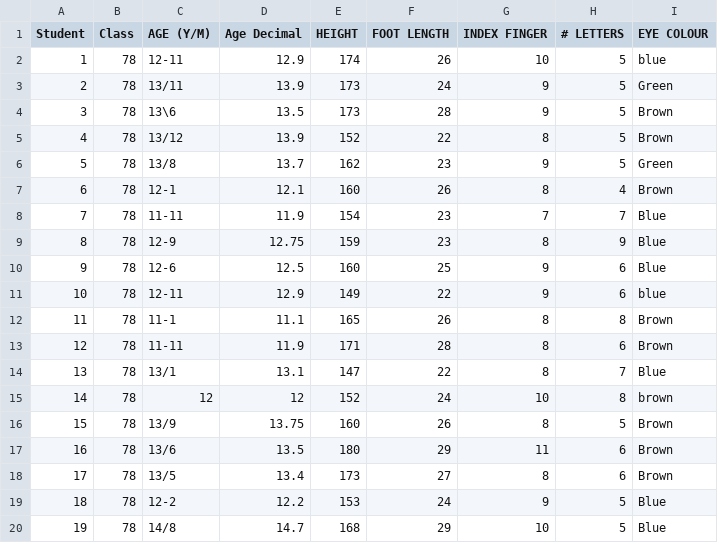
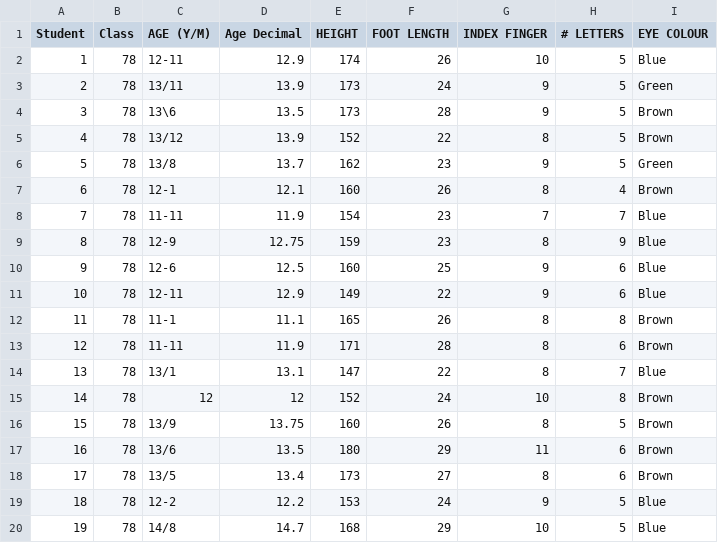
Before and after one commit to sayhellojoel/grade78pythonmath, a CSV file: Data/kids anonymous data.csv, drawn as a sheet; only a part is shown.

Commit message:
fixed typo in file

```diff
--- a/Data/kids anonymous data.csv
+++ b/Data/kids anonymous data.csv
@@ -1,3 +1,3 @@
 Student,Class,AGE (Y/M),Age Decimal,HEIGHT,FOOT LENGTH,INDEX FINGER,# LETTERS,EYE COLOUR
-1,78,12-11,12.9,174,26,10,5,blue
+1,78,12-11,12.9,174,26,10,5,Blue
 2,78,13/11,13.9,173,24,9,5,Green
@@ -10,3 +10,3 @@ Student,Class,AGE (Y/M),Age Decimal,HEIGHT,FOOT LENGTH,INDEX FINGER,# LETTERS,EY
 9,78,12-6,12.5,160,25,9,6,Blue
-10,78,12-11,12.9,149,22,9,6,blue
+10,78,12-11,12.9,149,22,9,6,Blue
 11,78,11-1,11.1,165,26,8,8,Brown
@@ -14,3 +14,3 @@ Student,Class,AGE (Y/M),Age Decimal,HEIGHT,FOOT LENGTH,INDEX FINGER,# LETTERS,EY
 13,78,13/1,13.1,147,22,8,7,Blue
-14,78,12,12,152,24,10,8,brown
+14,78,12,12,152,24,10,8,Brown
 15,78,13/9,13.75,160,26,8,5,Brown
```
